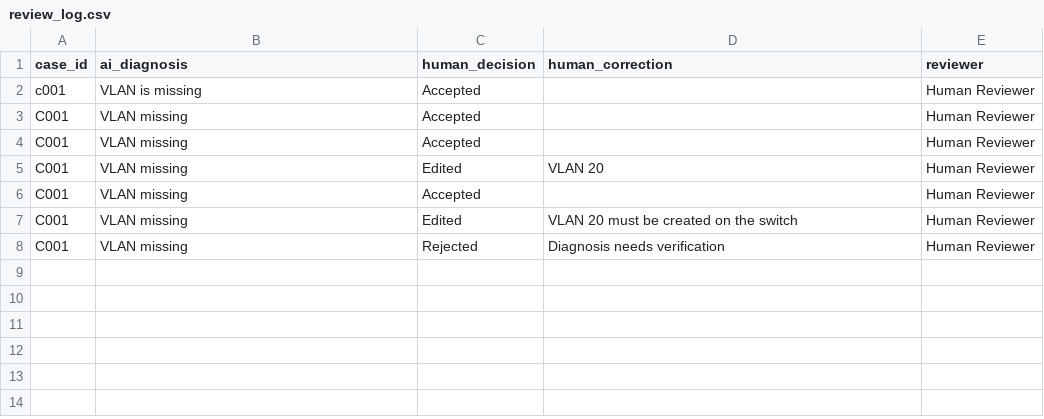
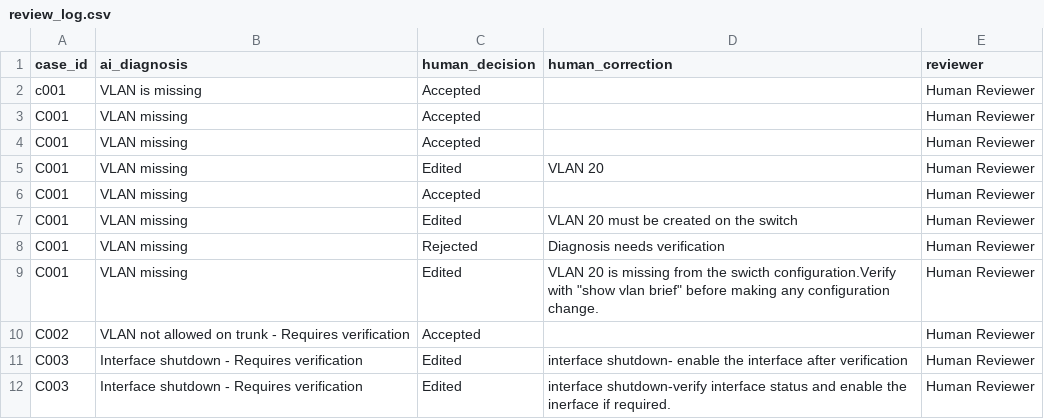
Before and after one commit to Anjali-Anil-0024/NETSage-AI-PROJECT, a CSV file: logs/review_log.csv, drawn as a sheet; the diff names each change by its address in the sheet, - before the commit and + after, or states it on an @@ line.

```diff
--- a/logs/review_log.csv
+++ b/logs/review_log.csv
+row 9: C001 | VLAN missing | Edited | VLAN 20 is missing from the swicth configuration.Verify with "show vlan brief" before making any configuration change. | Human Reviewer
+row 10: C002 | VLAN not allowed on trunk - Requires verification | Accepted |  | Human Reviewer
+row 11: C003 | Interface shutdown - Requires verification | Edited | interface shutdown- enable the interface after verification | Human Reviewer
+row 12: C003 | Interface shutdown - Requires verification | Edited | interface shutdown-verify interface status and enable the inerface if required. | Human Reviewer
```
Also changed, not shown: 3 other files.
